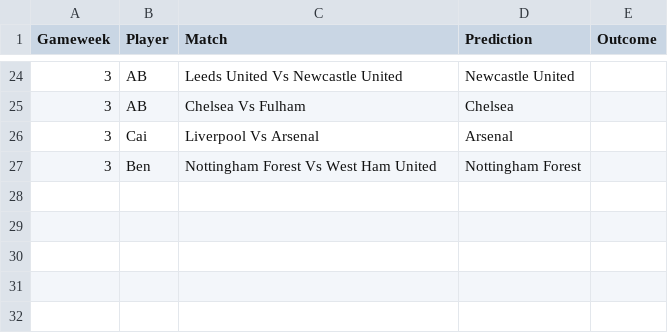
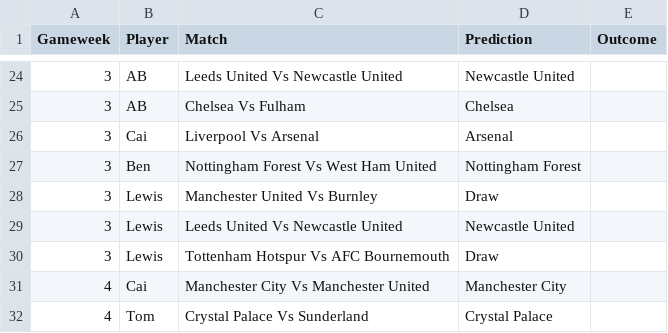
Before and after one commit to TomHigginson/TomHigginson.github.io, a CSV file: WeeklyGame/weekly_predictions_Bristol.csv, drawn as a sheet; only a part is shown, gaps mark what is left out; the diff names each change by its address in the sheet, - before the commit and + after, or states it on an @@ line.

```diff
--- a/WeeklyGame/weekly_predictions_Bristol.csv
+++ b/WeeklyGame/weekly_predictions_Bristol.csv
+row 28: 3 | Lewis | Manchester United Vs Burnley | Draw
+row 29: 3 | Lewis | Leeds United Vs Newcastle United | Newcastle United
+row 30: 3 | Lewis | Tottenham Hotspur Vs AFC Bournemouth | Draw
+row 31: 4 | Cai | Manchester City Vs Manchester United | Manchester City
+row 32: 4 | Tom | Crystal Palace Vs Sunderland | Crystal Palace
```
Also changed, not shown: WeeklyGame/fixtures.csv, 1 other file.
